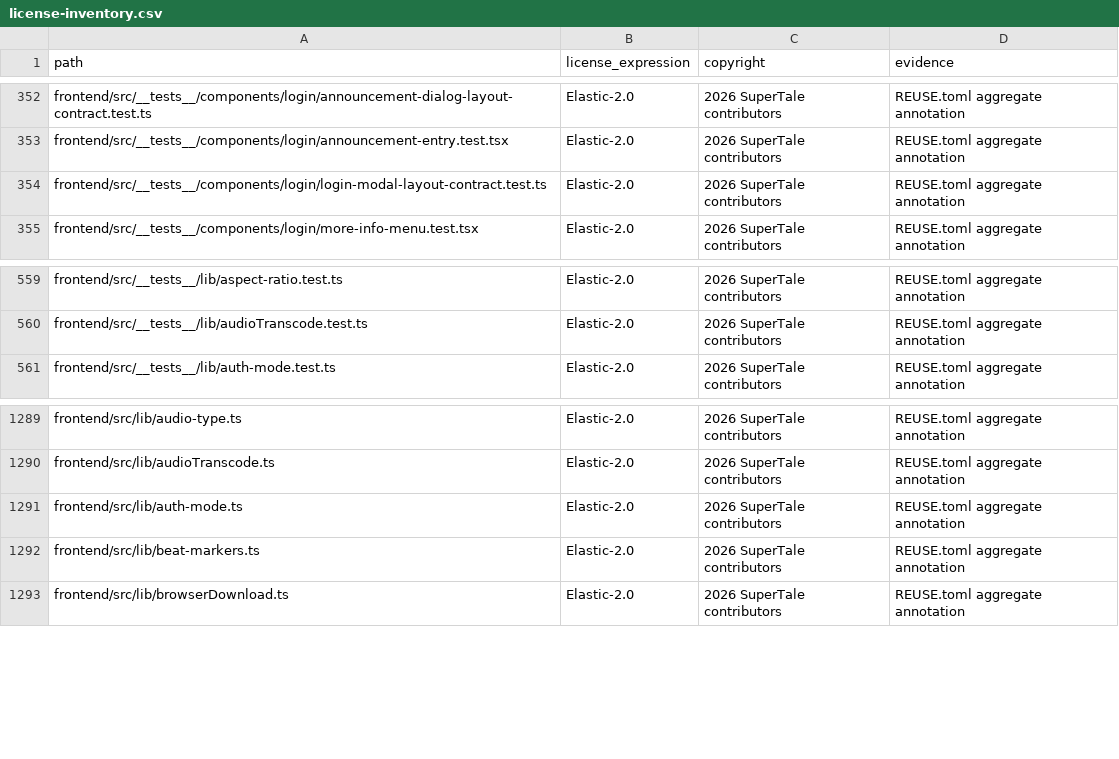
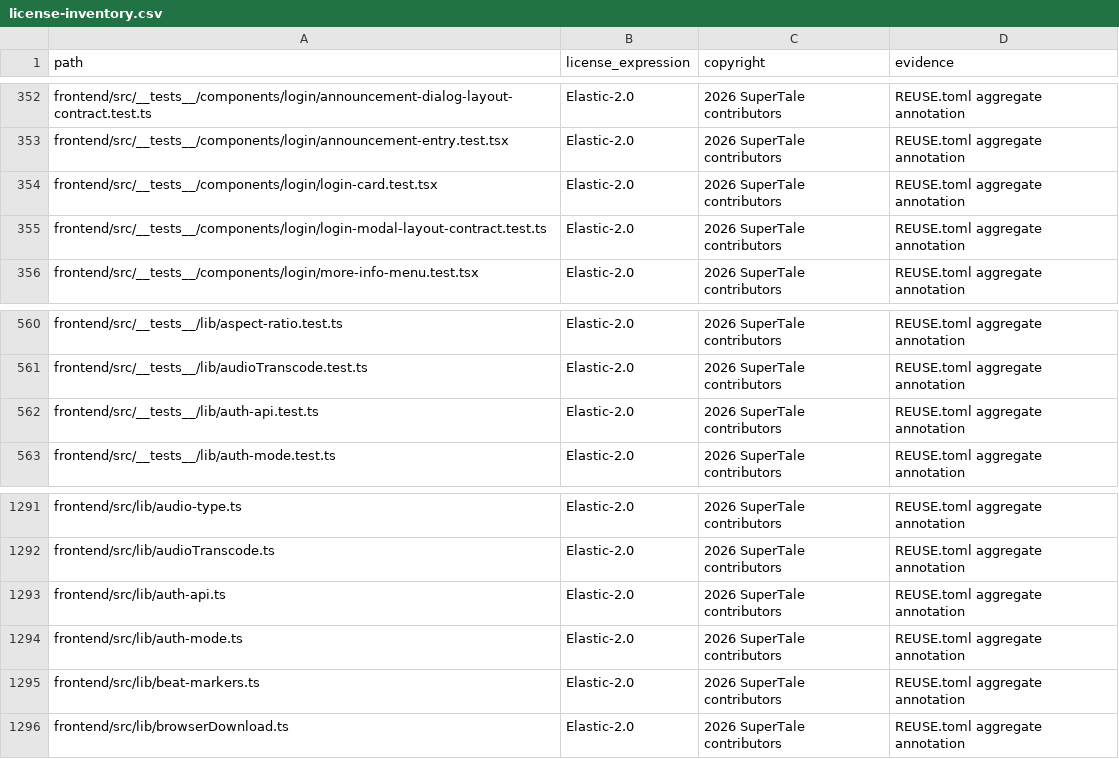
Before and after one commit to ValidationExpression/dramaclaw, a CSV file: license-inventory.csv, drawn as a sheet; only a part is shown, gaps mark what is left out.

Commit message:
feat(auth): add gated phone OTP login (#471)
* feat(auth): add phone OTP login and password setup

Signed-off-by: Ryan H. <992703213@qq.com>

* feat(auth): hide phone auth behind entry flag

Signed-off-by: Ryan H. <992703213@qq.com>

* chore: update license inventory

Signed-off-by: Ryan H. <992703213@qq.com>

* chore(auth): align account phone contract

Signed-off-by: Ryan H. <992703213@qq.com>

* fix(auth): separate canonical and display identity

Signed-off-by: Ryan H. <992703213@qq.com>

* fix(auth): hide phone copy with OTP entry

Signed-off-by: Ryan H. <992703213@qq.com>

---------

Signed-off-by: Ryan H. <992703213@qq.com>
Co-authored-by: handan <44134530+Handanhhhy@users.noreply.github.com>

```diff
--- a/license-inventory.csv
+++ b/license-inventory.csv
@@ -353,2 +353,3 @@ frontend/src/__tests__/components/login/announcement-dialog-layout-contract.test
 frontend/src/__tests__/components/login/announcement-entry.test.tsx,Elastic-2.0,2026 SuperTale contributors,REUSE.toml aggregate annotation
+frontend/src/__tests__/components/login/login-card.test.tsx,Elastic-2.0,2026 SuperTale contributors,REUSE.toml aggregate annotation
 frontend/src/__tests__/components/login/login-modal-layout-contract.test.ts,Elastic-2.0,2026 SuperTale contributors,REUSE.toml aggregate annotation
@@ -560,2 +561,3 @@ frontend/src/__tests__/lib/aspect-ratio.test.ts,Elastic-2.0,2026 SuperTale contr
 frontend/src/__tests__/lib/audioTranscode.test.ts,Elastic-2.0,2026 SuperTale contributors,REUSE.toml aggregate annotation
+frontend/src/__tests__/lib/auth-api.test.ts,Elastic-2.0,2026 SuperTale contributors,REUSE.toml aggregate annotation
 frontend/src/__tests__/lib/auth-mode.test.ts,Elastic-2.0,2026 SuperTale contributors,REUSE.toml aggregate annotation
@@ -1290,2 +1292,3 @@ frontend/src/lib/audio-type.ts,Elastic-2.0,2026 SuperTale contributors,REUSE.tom
 frontend/src/lib/audioTranscode.ts,Elastic-2.0,2026 SuperTale contributors,REUSE.toml aggregate annotation
+frontend/src/lib/auth-api.ts,Elastic-2.0,2026 SuperTale contributors,REUSE.toml aggregate annotation
 frontend/src/lib/auth-mode.ts,Elastic-2.0,2026 SuperTale contributors,REUSE.toml aggregate annotation
```
Also changed, not shown: 21 other files.
